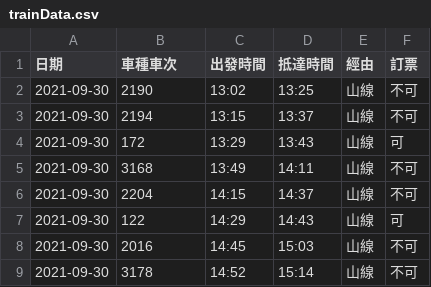
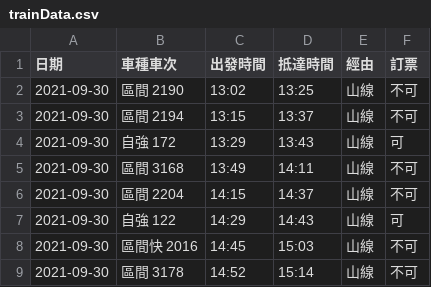
Before and after one commit to ycpin0624/Taiwan-Railway-Inquiry-Bot, a CSV file: trainInfo/trainData.csv, drawn as a sheet.

```diff
--- a/trainInfo/trainData.csv
+++ b/trainInfo/trainData.csv
@@ -1,9 +1,9 @@
 日期,車種車次,出發時間,抵達時間,經由,訂票
-2021-09-30,2190,13:02,13:25,山線,不可
-2021-09-30,2194,13:15,13:37,山線,不可
-2021-09-30,172,13:29,13:43,山線,可
-2021-09-30,3168,13:49,14:11,山線,不可
-2021-09-30,2204,14:15,14:37,山線,不可
-2021-09-30,122,14:29,14:43,山線,可
-2021-09-30,2016,14:45,15:03,山線,不可
-2021-09-30,3178,14:52,15:14,山線,不可
+2021-09-30,區間 2190,13:02,13:25,山線,不可
+2021-09-30,區間 2194,13:15,13:37,山線,不可
+2021-09-30,自強 172,13:29,13:43,山線,可
+2021-09-30,區間 3168,13:49,14:11,山線,不可
+2021-09-30,區間 2204,14:15,14:37,山線,不可
+2021-09-30,自強 122,14:29,14:43,山線,可
+2021-09-30,區間快 2016,14:45,15:03,山線,不可
+2021-09-30,區間 3178,14:52,15:14,山線,不可
```
Also changed, not shown: 1 other file.
